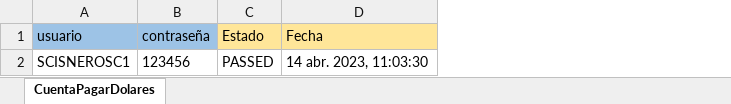
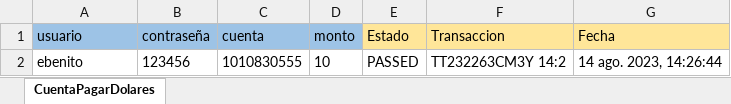
Before and after one commit to Valvaradomoreno/Regresion, an Excel workbook: src/Excel/entregable3/CuentaPagarDolares.xlsx, sheet CuentaPagarDolares, drawn as a sheet; values as stored, in another font and other column widths than the file's, no borders; addresses are those after the commit; the diff names each change by its address in the sheet, - before the commit and + after, or states it on an @@ line.

Commit message:
cuentas

```diff
--- a/src/Excel/entregable3/CuentaPagarDolares.xlsx (sheet CuentaPagarDolares)
+++ b/src/Excel/entregable3/CuentaPagarDolares.xlsx (sheet CuentaPagarDolares)
+column C (cuenta), row 2: 1010830555
+column D (monto), row 2: 10
+column F (Transaccion), row 2: TT232263CM3Y 14:2
-A2 (usuario): SCISNEROSC1
+A2 (usuario): ebenito
-G2 (Fecha): 14 abr. 2023, 11:03:30
+G2 (Fecha): 14 ago. 2023, 14:26:44
```
Also changed, not shown: src/Excel/entregable3/CuentaPagarSoles.xlsx, 8 other files.
